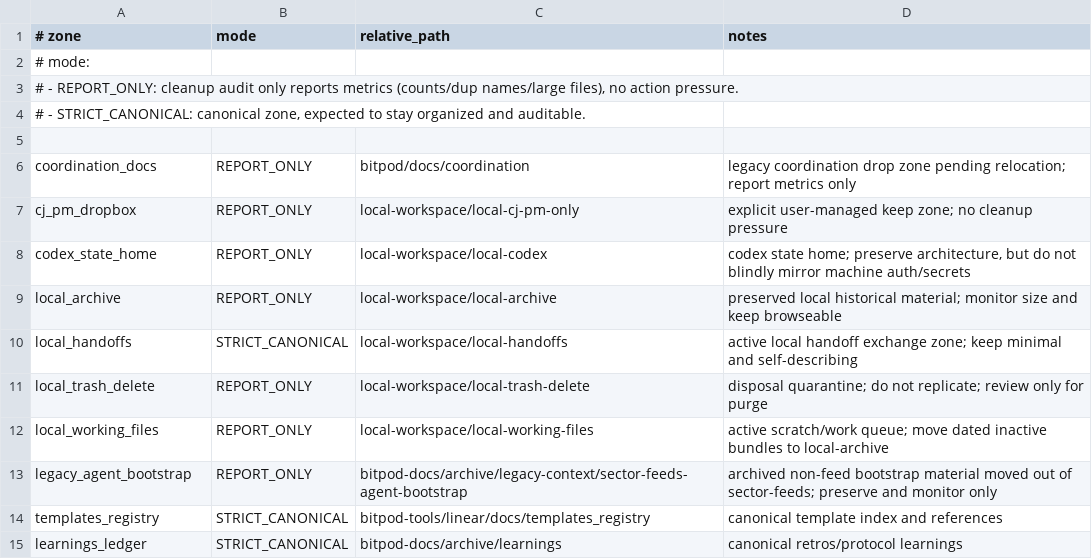
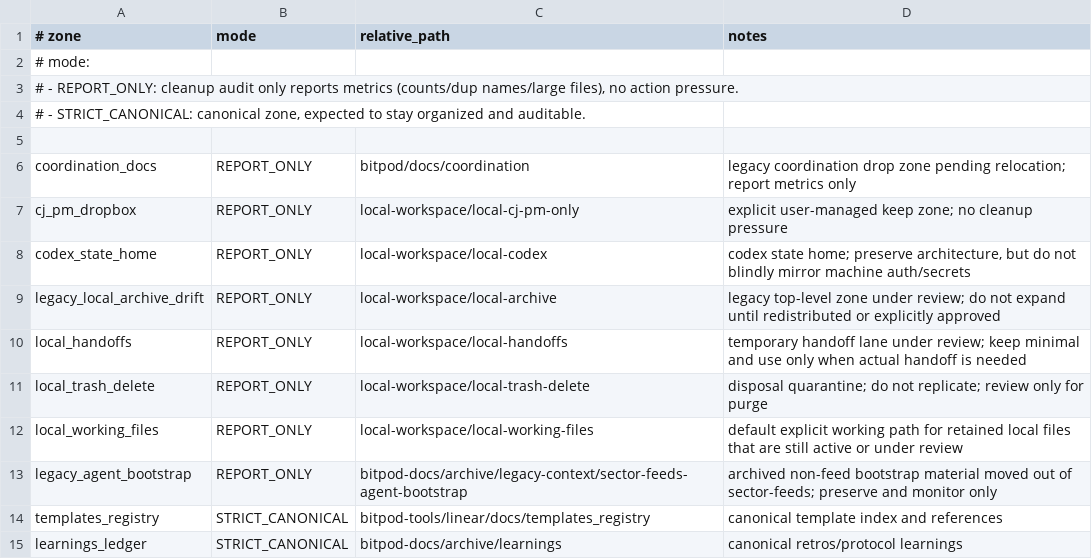
Before and after one commit to BitPod-App/bitpod-tools, a TSV file: config/cleanup_zones_policy.tsv, drawn as a sheet.

Commit message:
[BIT-74] Reclassify local-workspace audit zones
@Coxed, the automation between GitHub and Linear tickets is not working

```diff
--- a/config/cleanup_zones_policy.tsv
+++ b/config/cleanup_zones_policy.tsv
@@ -8,6 +8,6 @@ cj_pm_dropbox|REPORT_ONLY|local-workspace/local-cj-pm-only|explicit user-managed
 codex_state_home|REPORT_ONLY|local-workspace/local-codex|codex state home; preserve architecture, but do not blindly mirror machine auth/secrets
-local_archive|REPORT_ONLY|local-workspace/local-archive|preserved local historical material; monitor size and keep browseable
-local_handoffs|STRICT_CANONICAL|local-workspace/local-handoffs|active local handoff exchange zone; keep minimal and self-describing
+legacy_local_archive_drift|REPORT_ONLY|local-workspace/local-archive|legacy top-level zone under review; do not expand until redistributed or explicitly approved
+local_handoffs|REPORT_ONLY|local-workspace/local-handoffs|temporary handoff lane under review; keep minimal and use only when actual handoff is needed
 local_trash_delete|REPORT_ONLY|local-workspace/local-trash-delete|disposal quarantine; do not replicate; review only for purge
-local_working_files|REPORT_ONLY|local-workspace/local-working-files|active scratch/work queue; move dated inactive bundles to local-archive
+local_working_files|REPORT_ONLY|local-workspace/local-working-files|default explicit working path for retained local files that are still active or under review
 legacy_agent_bootstrap|REPORT_ONLY|bitpod-docs/archive/legacy-context/sector-feeds-agent-bootstrap|archived non-feed bootstrap material moved out of sector-feeds; preserve and monitor only
```
